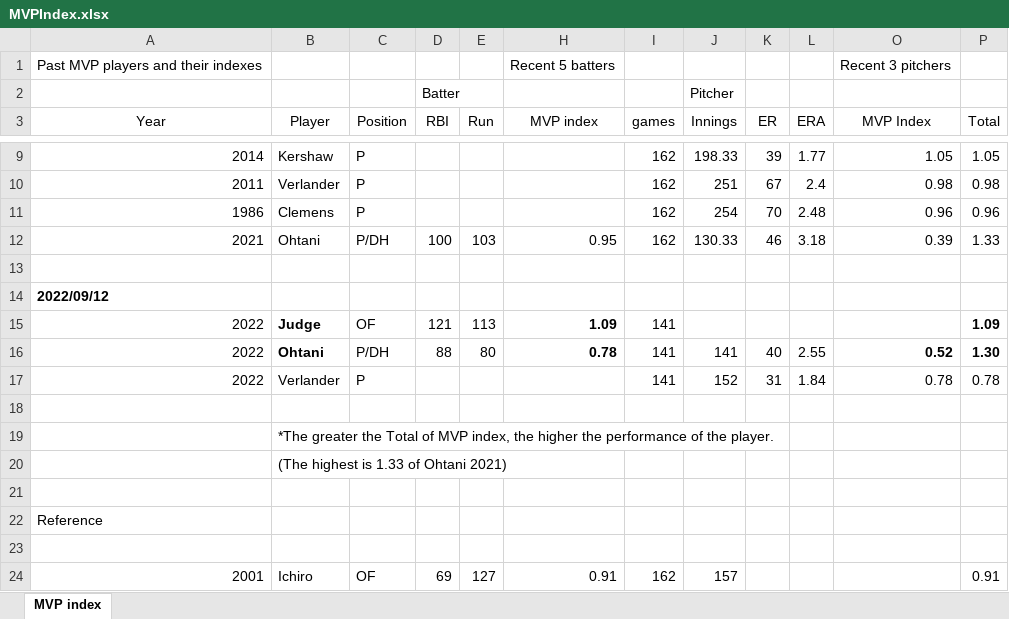
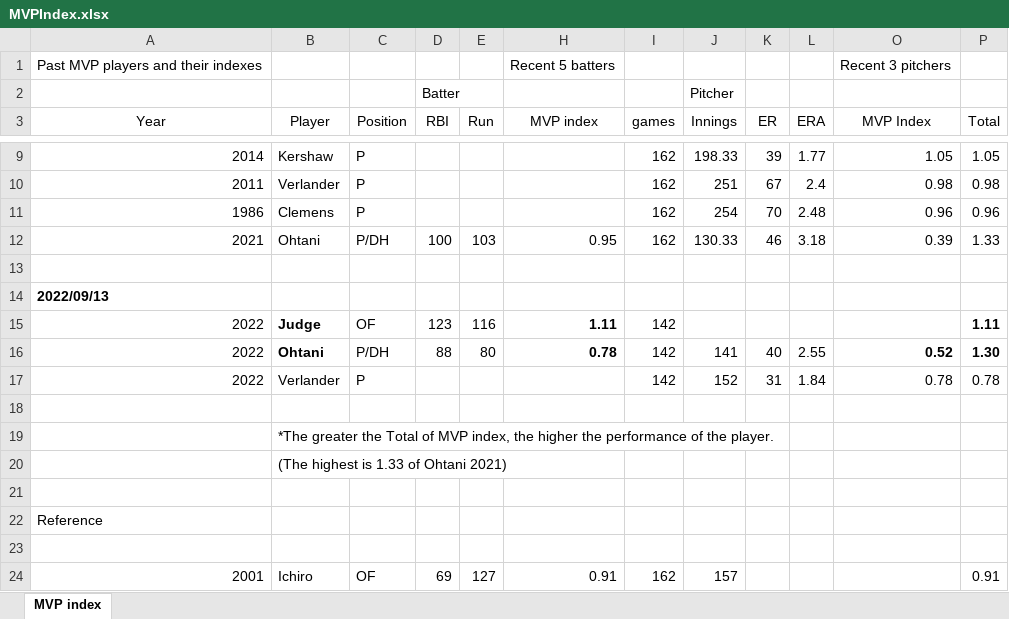
Before and after one commit to s-mineyama/MVPindex, an Excel workbook: MVPIndex.xlsx, sheet MVP index, drawn as a sheet; only a part is shown, gaps mark what is left out; values as stored, in another font and other column widths than the file's, no borders; the diff names each change by its address in the sheet, - before the commit and + after, or states it on an @@ line.

```diff
--- a/MVPIndex.xlsx (sheet MVP index)
+++ b/MVPIndex.xlsx (sheet MVP index)
-A14 (Year): 2022/09/12
+A14 (Year): 2022/09/13
-D15 (RBI): 121
+D15 (RBI): 123
-E15 (Run): 113
+E15 (Run): 116
-H15 (MVP index): 1.09
+H15 (MVP index): 1.11
-I15:I17 (games): 141
+I15:I17 (games): 142
-P15 (Total): 1.09
+P15 (Total): 1.11
```
Also changed, not shown: formulas that keep their value, hidden cells, 1 other file.
